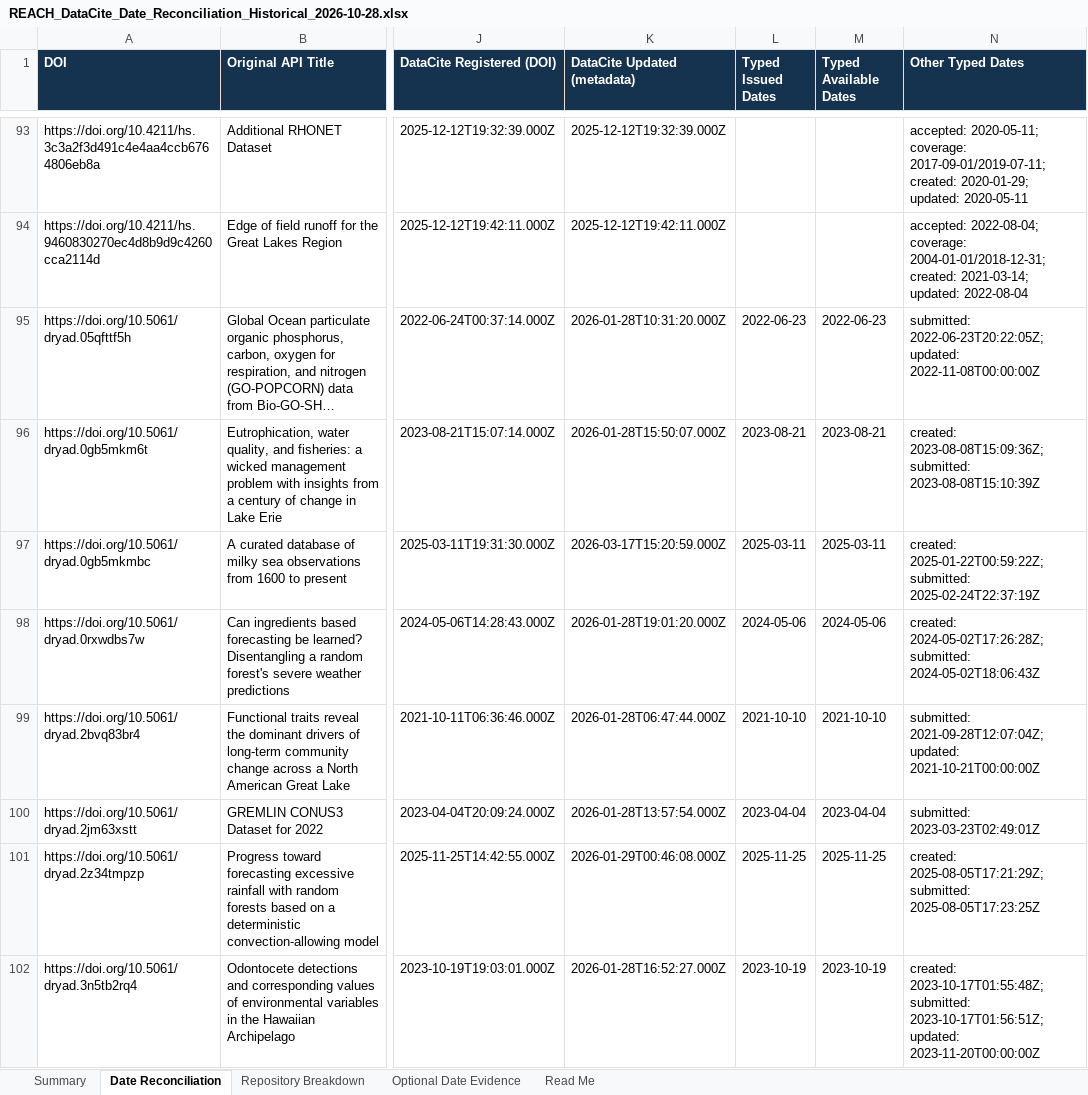
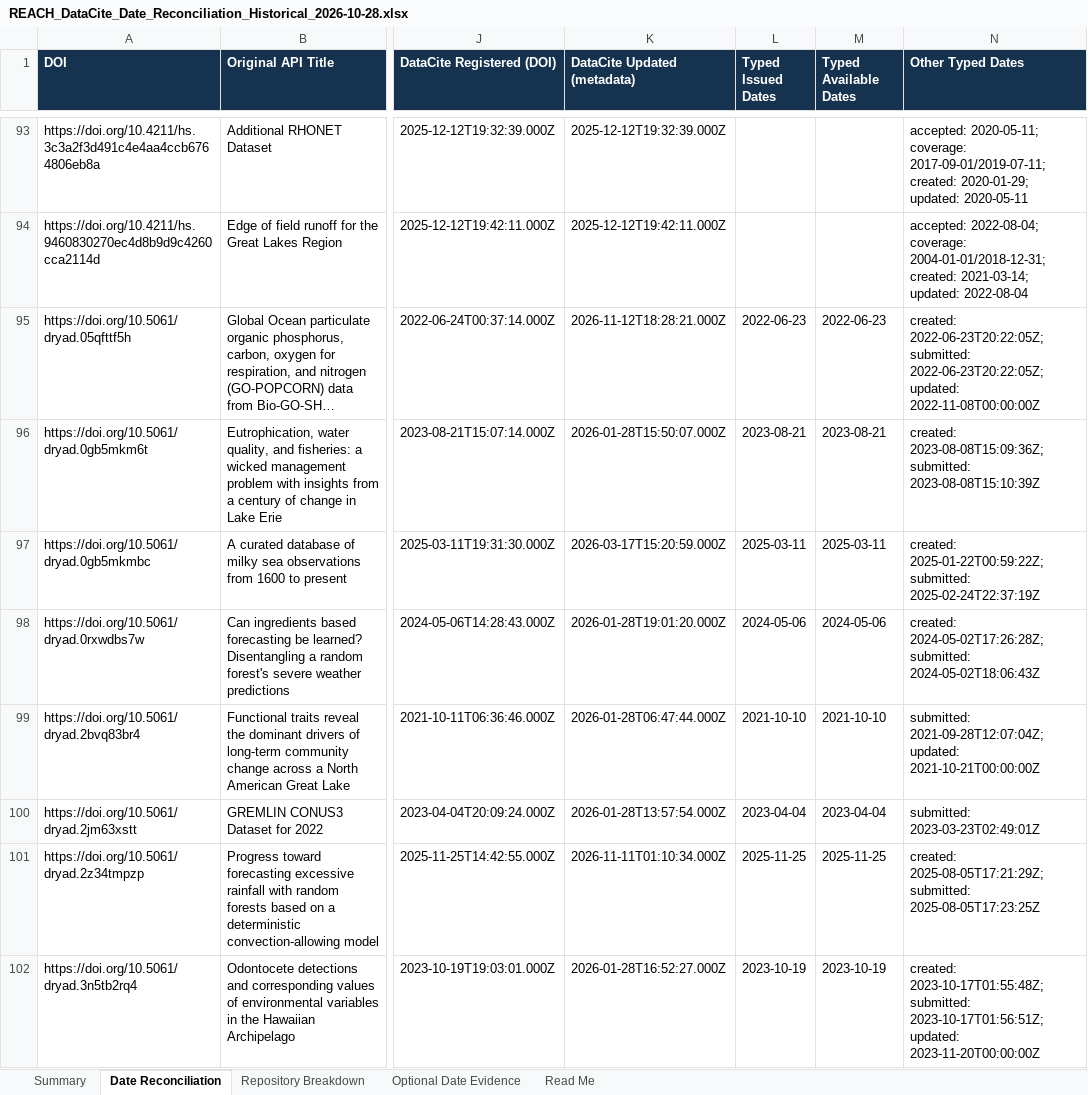
Before and after one commit to PART-WPO/reach-scout-discoveries, an Excel workbook: api-discoveries/reports/REACH_DataCite_Date_Reconciliation_Historical_2026-10-28.xlsx, sheet Date Reconciliation, drawn as a sheet; only a part is shown, gaps mark what is left out; long unchanged cells end in …; values as stored, in another font and other column widths than the file's, no borders; the diff names each change by its address in the sheet, - before the commit and + after, or states it on an @@ line.

```diff
--- a/api-discoveries/reports/REACH_DataCite_Date_Reconciliation_Historical_2026-10-28.xlsx (sheet Date Reconciliation)
+++ b/api-discoveries/reports/REACH_DataCite_Date_Reconciliation_Historical_2026-10-28.xlsx (sheet Date Reconciliation)
-K95 (DataCite Updated (metadata)): 2026-01-28T10:31:20.000Z
+K95 (DataCite Updated (metadata)): 2026-11-12T18:28:21.000Z
-N95 (Other Typed Dates): submitted: 2022-06-23T20:22:05Z;…
+N95 (Other Typed Dates): created: 2022-06-23T20:22:05Z; submitted: 2022-06-23T20:22:05Z;…
-K101 (DataCite Updated (metadata)): 2026-01-29T00:46:08.000Z
+K101 (DataCite Updated (metadata)): 2026-11-11T01:10:34.000Z
```
Also changed, not shown: 1 other file.
